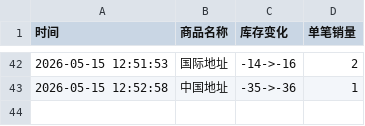
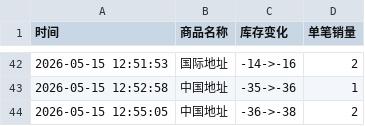
Before and after one commit to Juineii/meovv_k40519, a CSV file: meovv线上团签.csv, drawn as a sheet; only a part is shown, gaps mark what is left out.

Commit message:
自动更新数据 2026-05-15 12:55:05

```diff
--- a/meovv线上团签.csv
+++ b/meovv线上团签.csv
@@ -43 +43,2 @@
 2026-05-15 12:52:58,中国地址,-35->-36,1
+2026-05-15 12:55:05,中国地址,-36->-38,2
```
